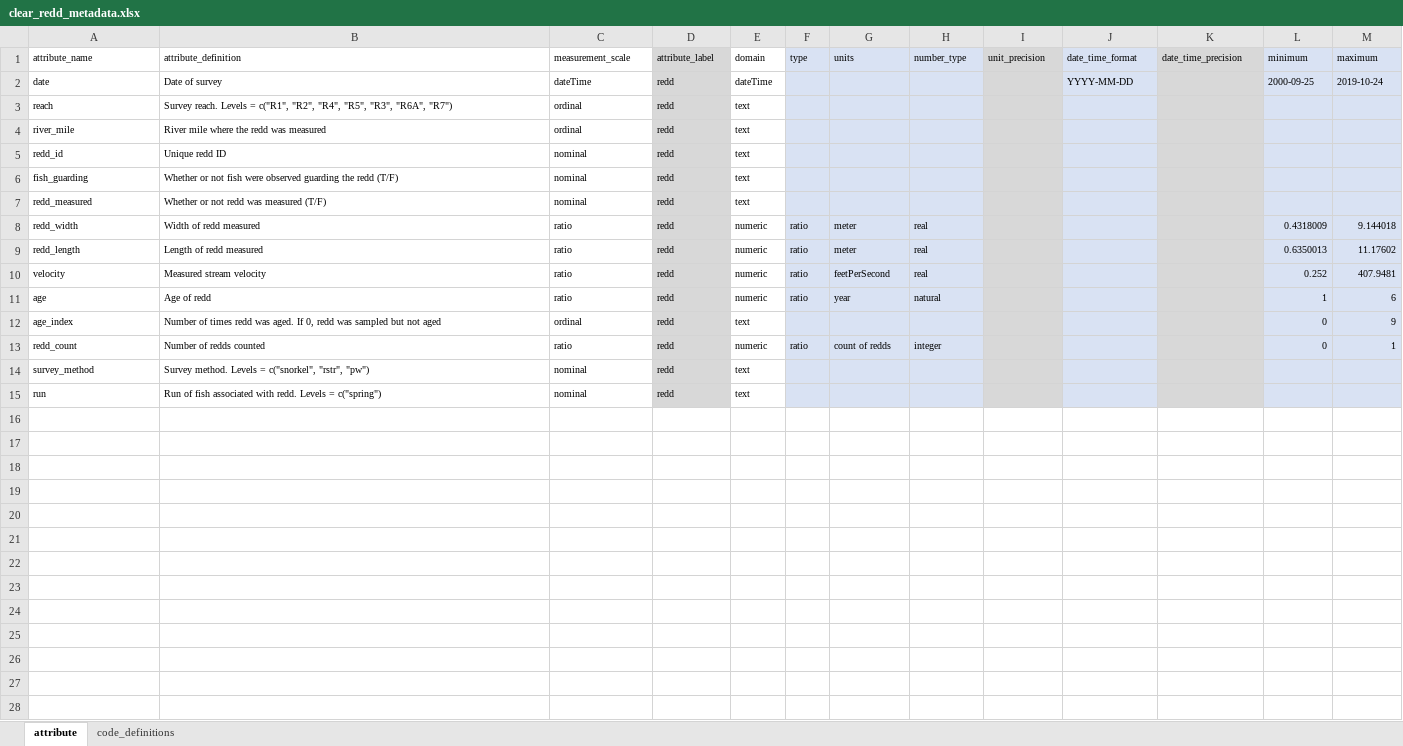
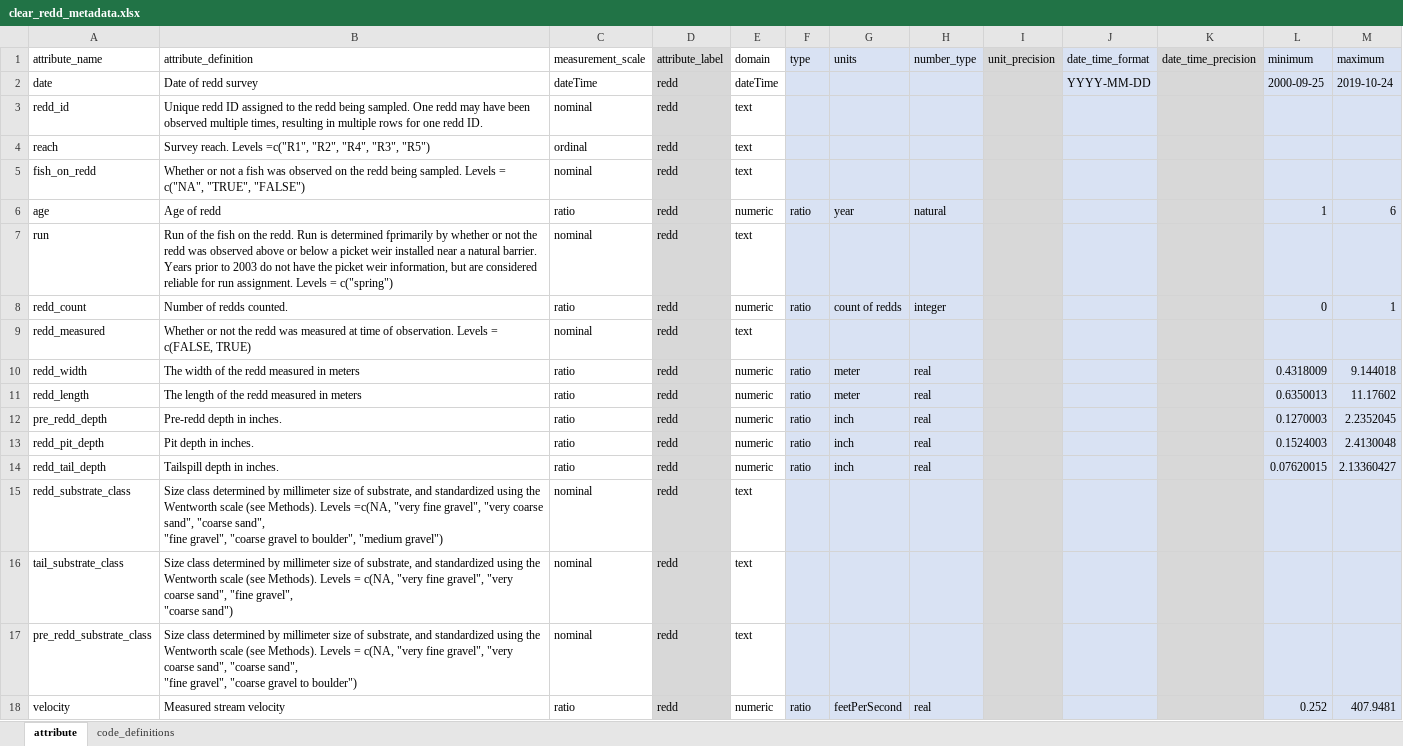
Before and after one commit to SRJPE/jpe-clear-adult-edi, an Excel workbook: data-raw/metadata/clear_redd_metadata.xlsx, sheet attribute, drawn as a sheet; values as stored, in another font and other column widths than the file's, no borders; removed rows and columns are numbered as before the commit, all else as after; ↵ is a line break in a cell; the diff names each change by its address in the sheet, - before the commit and + after, or states it on an @@ line.

Commit message:
updates clear redd with clear file (not from standard format redd), updates metadata to match

```diff
--- a/data-raw/metadata/clear_redd_metadata.xlsx (sheet attribute)
+++ b/data-raw/metadata/clear_redd_metadata.xlsx (sheet attribute)
@@ A1:M1 text size: larger @@
@@ A2:E2 text size: larger @@
-B2 (attribute_definition): Date of survey
+B2 (attribute_definition): Date of redd survey
@@ J2 text size: larger @@
@@ L2:M2 text size: larger @@
+row 3: redd_id | Unique redd ID assigned to the redd being sampled. One redd may have been observed multiple times, resulting in multiple rows for one redd ID. | nominal | redd | text
@@ A4:E4 text size: larger @@
-B4 (attribute_definition): …reach. Levels = c("R1", "R2", "R4", "R5", "R3", "R6A", "R7")
+B4 (attribute_definition): …reach. Levels =c("R1", "R2", "R4", "R3", "R5")
-row 4: river_mile | River mile where the redd was measured | ordinal | redd | text
-A5 (attribute_name): redd_id
+A5 (attribute_name): fish_on_redd
@@ A5:E5 text size: larger @@
-B5 (attribute_definition): Unique redd ID
+B5 (attribute_definition): Whether or not a fish was observed on the redd being sampled. Levels = c("NA", "TRUE", "FALSE")
@@ row 11 moved to row 6: age @@
-A7 (attribute_name): fish_guarding
+A7 (attribute_name): run
@@ A7:E7 text size: larger @@
-B7 (attribute_definition): Whether or not fish were observed guarding the redd (T/F)
+B7 (attribute_definition): Run of the fish on the redd. Run is determined fprimarily by whether or not the redd was observed above or below a picket weir installed near a natural barrier. Years prior to 2003 do not have the picket weir information, but are considered reliable for run assignment. Levels = c("spring")
+row 8: redd_count | Number of redds counted. | ratio | redd | numeric | ratio | count of redds | integer |  |  |  | 0 | 1
@@ A9:E9 text size: larger @@
-B9 (attribute_definition): …or not redd was measured (T/F)
+B9 (attribute_definition): …or not the redd was measured at time of observation. Levels = c(FALSE, TRUE)
@@ A10:H11 text size: larger @@
-B10 (attribute_definition): Width of redd measured
+B10 (attribute_definition): The width of the redd measured in meters
@@ L10:M11 text size: larger @@
-B11 (attribute_definition): Length of redd measured
+B11 (attribute_definition): The length of the redd measured in meters
+row 12: pre_redd_depth | Pre-redd depth in inches. | ratio | redd | numeric | ratio | inch | real |  |  |  | 0.1270003 | 2.2352045
+row 13: redd_pit_depth | Pit depth in inches. | ratio | redd | numeric | ratio | inch | real |  |  |  | 0.1524003 | 2.4130048
+row 14: redd_tail_depth | Tailspill depth in inches. | ratio | redd | numeric | ratio | inch | real |  |  |  | 0.07620015 | 2.13360427
+row 15: redd_substrate_class | Size class determined by millimeter size of substrate, and standardized using the Wentworth scale (see Methods). Levels =c(NA, "very fine gravel", "very coarse sand", "coarse sand", ↵ "fine gravel", "coarse gravel to boulder", "medium gravel") | nominal | redd | text
+row 16: tail_substrate_class | Size class determined by millimeter size of substrate, and standardized using the Wentworth scale (see Methods). Levels = c(NA, "very fine gravel", "very coarse sand", "fine gravel", ↵ "coarse sand") | nominal | redd | text
+row 17: pre_redd_substrate_class | Size class determined by millimeter size of substrate, and standardized using the Wentworth scale (see Methods). Levels = c(NA, "very fine gravel", "very coarse sand", "coarse sand", ↵ "fine gravel", "coarse gravel to boulder") | nominal | redd | text
@@ A18:H18 text size: larger @@
@@ L18:M18 text size: larger @@
-row 12: age_index | Number of times redd was aged. If 0, redd was sampled but not aged | ordinal | redd | text |  |  |  |  |  |  | 0 | 9
-row 13: redd_count | Number of redds counted | ratio | redd | numeric | ratio | count of redds | integer |  |  |  | 0 | 1
-row 14: survey_method | Survey method. Levels = c("snorkel", "rstr", "pw") | nominal | redd | text
-row 15: run | Run of fish associated with redd. Levels = c("spring") | nominal | redd | text
```
Also changed, not shown: 2 other files.
